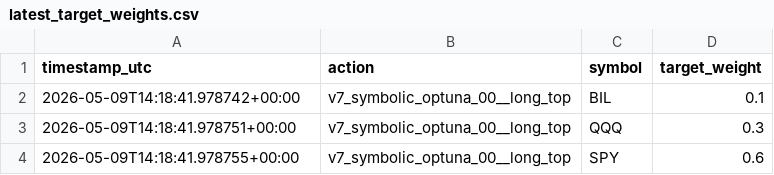
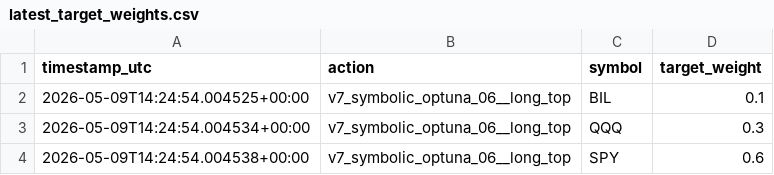
Before and after one commit to FinTechEntrepreneurldz/br_ppo_crypto_v7, a CSV file: logs/target_weights/latest_target_weights.csv, drawn as a sheet.

```diff
--- a/logs/target_weights/latest_target_weights.csv
+++ b/logs/target_weights/latest_target_weights.csv
@@ -1,4 +1,4 @@
 timestamp_utc,action,symbol,target_weight
-2026-05-09T14:18:41.978742+00:00,v7_symbolic_optuna_00__long_top,BIL,0.1
-2026-05-09T14:18:41.978751+00:00,v7_symbolic_optuna_00__long_top,QQQ,0.3
-2026-05-09T14:18:41.978755+00:00,v7_symbolic_optuna_00__long_top,SPY,0.6
+2026-05-09T14:24:54.004525+00:00,v7_symbolic_optuna_06__long_top,BIL,0.1
+2026-05-09T14:24:54.004534+00:00,v7_symbolic_optuna_06__long_top,QQQ,0.3
+2026-05-09T14:24:54.004538+00:00,v7_symbolic_optuna_06__long_top,SPY,0.6
```
Also changed, not shown: logs/decisions/decisions.csv, logs/decisions/latest_decision.csv, 4 other files.
